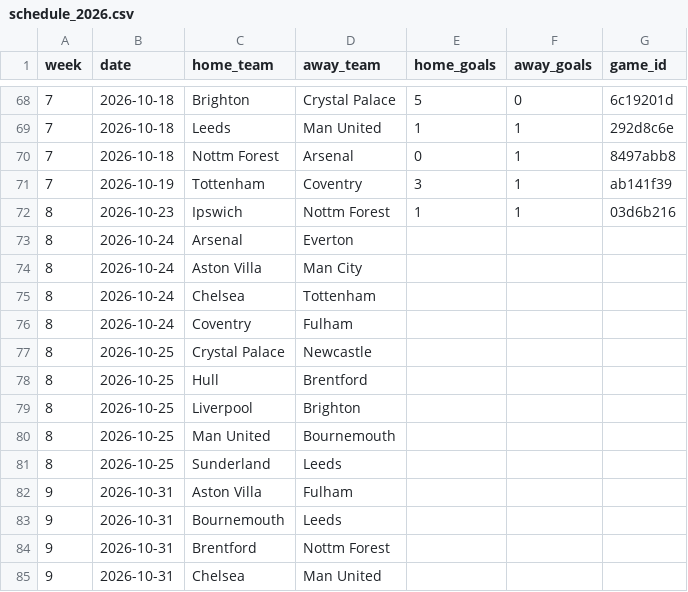
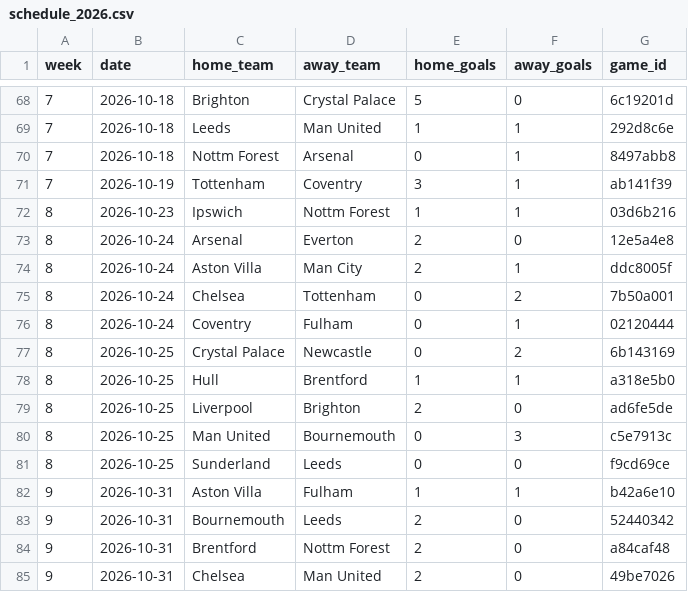
Before and after one commit to Amez001/premier-league-match-predictor, a CSV file: data/players/schedule_2026.csv, drawn as a sheet; only a part is shown, gaps mark what is left out; the diff covers the shown part only.

```diff
--- a/data/players/schedule_2026.csv
+++ b/data/players/schedule_2026.csv
@@ -72,14 +72,14 @@ week,date,home_team,away_team,home_goals,away_goals,game_id
 8,2026-10-23,Ipswich,Nottm Forest,1,1,03d6b216
-8,2026-10-24,Arsenal,Everton,,,
-8,2026-10-24,Aston Villa,Man City,,,
-8,2026-10-24,Chelsea,Tottenham,,,
-8,2026-10-24,Coventry,Fulham,,,
-8,2026-10-25,Crystal Palace,Newcastle,,,
-8,2026-10-25,Hull,Brentford,,,
-8,2026-10-25,Liverpool,Brighton,,,
-8,2026-10-25,Man United,Bournemouth,,,
-8,2026-10-25,Sunderland,Leeds,,,
-9,2026-10-31,Aston Villa,Fulham,,,
-9,2026-10-31,Bournemouth,Leeds,,,
-9,2026-10-31,Brentford,Nottm Forest,,,
-9,2026-10-31,Chelsea,Man United,,,
+8,2026-10-24,Arsenal,Everton,2,0,12e5a4e8
+8,2026-10-24,Aston Villa,Man City,2,1,ddc8005f
+8,2026-10-24,Chelsea,Tottenham,0,2,7b50a001
+8,2026-10-24,Coventry,Fulham,0,1,02120444
+8,2026-10-25,Crystal Palace,Newcastle,0,2,6b143169
+8,2026-10-25,Hull,Brentford,1,1,a318e5b0
+8,2026-10-25,Liverpool,Brighton,2,0,ad6fe5de
+8,2026-10-25,Man United,Bournemouth,0,3,c5e7913c
+8,2026-10-25,Sunderland,Leeds,0,0,f9cd69ce
+9,2026-10-31,Aston Villa,Fulham,1,1,b42a6e10
+9,2026-10-31,Bournemouth,Leeds,2,0,52440342
+9,2026-10-31,Brentford,Nottm Forest,2,0,a84caf48
+9,2026-10-31,Chelsea,Man United,2,0,49be7026
```
Also changed, not shown: 1 added row, 1 removed row and 48 edited cells elsewhere in this file, data/players/latest.csv, reports/betting_predictions.csv, 4 other files.
